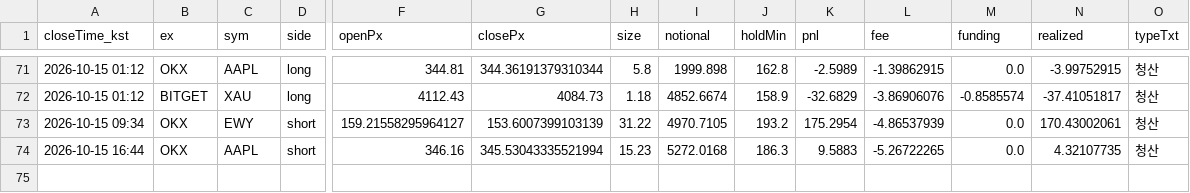
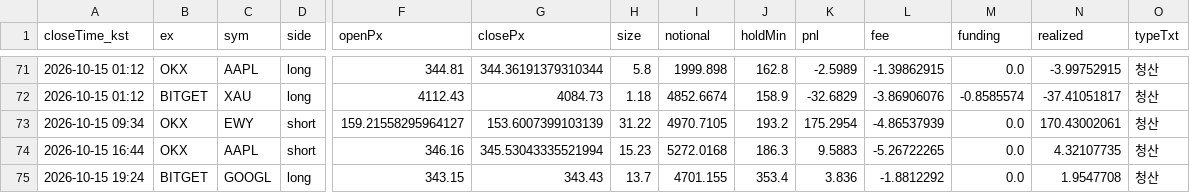
Before and after one commit to suchulkim/Trader_KIM, a CSV file: journal_trades.csv, drawn as a sheet; only a part is shown, gaps mark what is left out; rows hold the shown columns only; the diff names each change by its address in the sheet, - before the commit and + after, or states it on an @@ line.

```diff
--- a/journal_trades.csv
+++ b/journal_trades.csv
+row 75: 2026-10-15 19:24 | BITGET | GOOGL | long | 343.15 | 343.43 | 13.7 | 4701.155 | 353.4 | 3.836 | -1.8812292 | 0.0 | 1.9547708 | 청산
```
Also changed, not shown: 5 other files.
